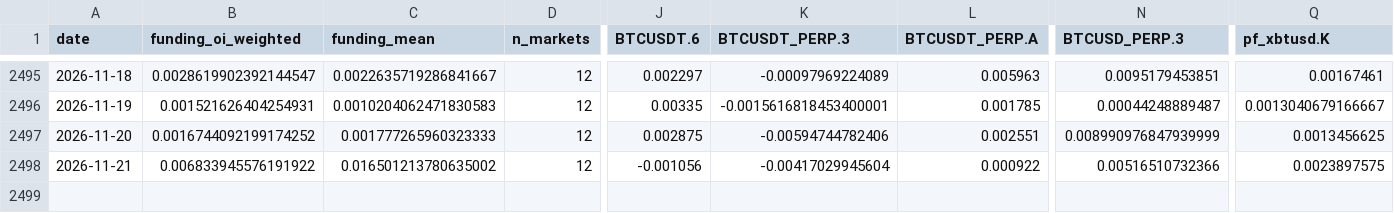
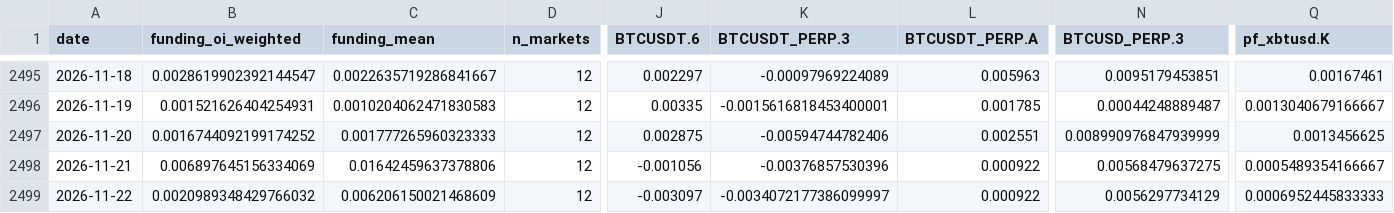
Before and after one commit to jaredbausch-ai/ctzb-data, a CSV file: data/derivs/BTC_funding_daily.csv, drawn as a sheet; only a part is shown, gaps mark what is left out; rows hold the shown columns only; the diff names each change by its address in the sheet, - before the commit and + after, or states it on an @@ line.

```diff
--- a/data/derivs/BTC_funding_daily.csv
+++ b/data/derivs/BTC_funding_daily.csv
-B2498 (funding_oi_weighted): 0.006833945576191922
+B2498 (funding_oi_weighted): 0.006897645156334069
-C2498 (funding_mean): 0.016501213780635002
+C2498 (funding_mean): 0.01642459637378806
-K2498 (BTCUSDT_PERP.3): -0.00417029945604
+K2498 (BTCUSDT_PERP.3): -0.00376857530396
-N2498 (BTCUSD_PERP.3): 0.00516510732366
+N2498 (BTCUSD_PERP.3): 0.00568479637275
-Q2498 (pf_xbtusd.K): 0.0023897575
+Q2498 (pf_xbtusd.K): 0.0005489354166667
+row 2499: 2026-11-22 | 0.0020989348429766032 | 0.006206150021468609 | 12 | -0.003097 | -0.0034072177386099997 | 0.000922 | 0.0056297734129 | 0.0006952445833333
```
Also changed, not shown: data/derivs/BTC_oi_daily.csv, data/derivs/ETH_funding_daily.csv, 49 other files.
